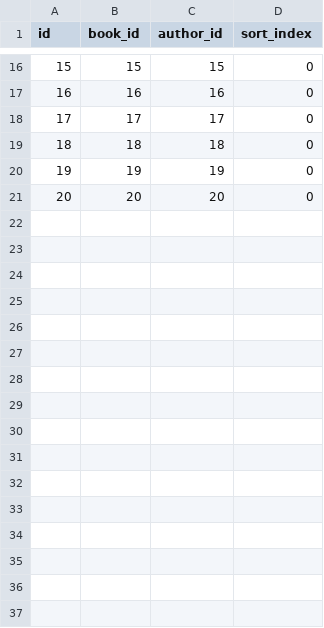
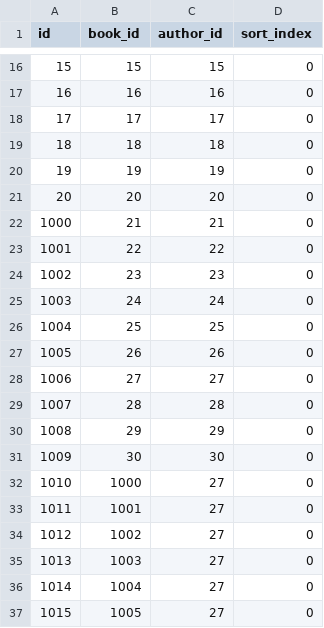
Before and after one commit to mochegov/MyBookShopApp, a CSV file: src/main/resources/db/changelog/data/data/book2author.csv, drawn as a sheet; only a part is shown, gaps mark what is left out; the diff names each change by its address in the sheet, - before the commit and + after, or states it on an @@ line.

```diff
--- a/src/main/resources/db/changelog/data/data/book2author.csv
+++ b/src/main/resources/db/changelog/data/data/book2author.csv
+row 22: 1000 | 21 | 21 | 0
+row 23: 1001 | 22 | 22 | 0
+row 24: 1002 | 23 | 23 | 0
+row 25: 1003 | 24 | 24 | 0
+row 26: 1004 | 25 | 25 | 0
+row 27: 1005 | 26 | 26 | 0
+row 28: 1006 | 27 | 27 | 0
+row 29: 1007 | 28 | 28 | 0
+row 30: 1008 | 29 | 29 | 0
+row 31: 1009 | 30 | 30 | 0
+row 32: 1010 | 1000 | 27 | 0
+row 33: 1011 | 1001 | 27 | 0
+row 34: 1012 | 1002 | 27 | 0
+row 35: 1013 | 1003 | 27 | 0
+row 36: 1014 | 1004 | 27 | 0
+row 37: 1015 | 1005 | 27 | 0
```
Also changed, not shown: src/main/resources/db/changelog/data/data/book.csv, src/main/resources/db/changelog/data/data/book2genre.csv, 50 other files.
